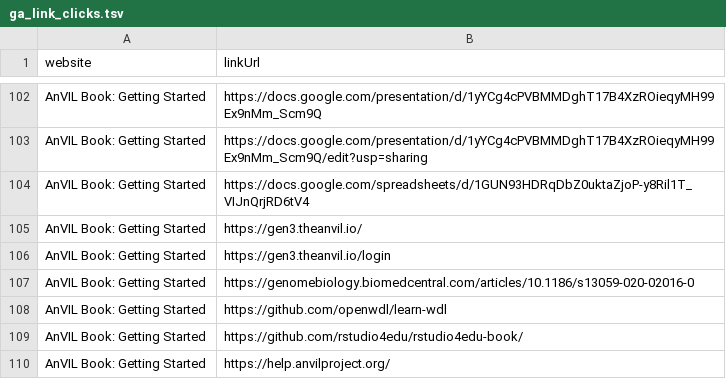
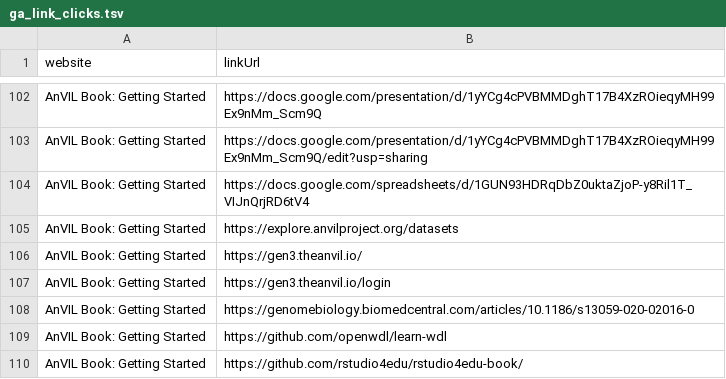
Before and after one commit to fhdsl/AnVIL_Outreach_Metrics, a TSV file: metricminer_data/ga/ga_link_clicks.tsv, drawn as a sheet; only a part is shown, gaps mark what is left out; the shorter side is filled out with more unchanged rows; the diff names each change by its address in the sheet, - before the commit and + after, or states it on an @@ line.

```diff
--- a/metricminer_data/ga/ga_link_clicks.tsv
+++ b/metricminer_data/ga/ga_link_clicks.tsv
+row 105: AnVIL Book: Getting Started | https://explore.anvilproject.org/datasets
```
Also changed, not shown: metricminer_data/ga/ga_metrics.tsv, 1 other file.
